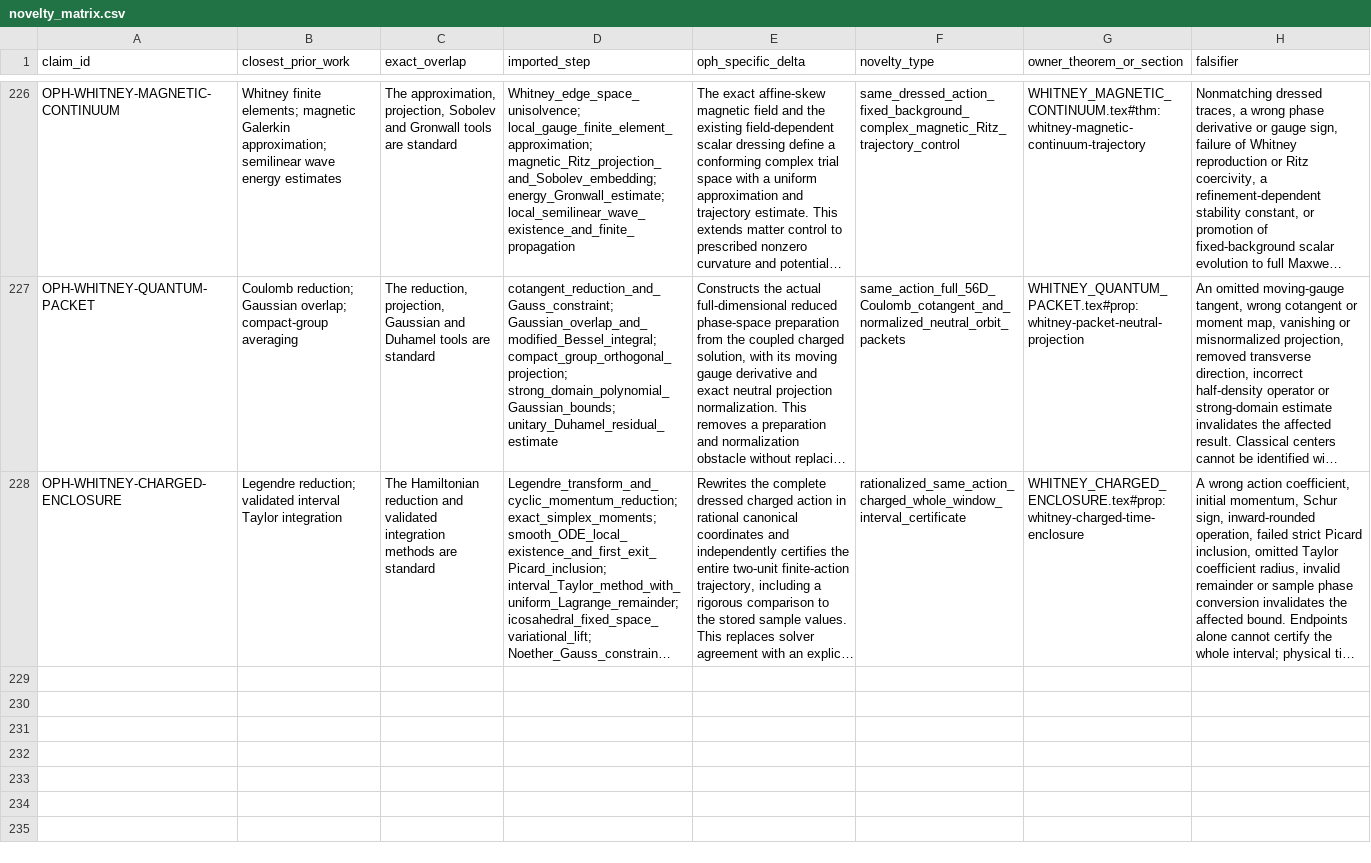
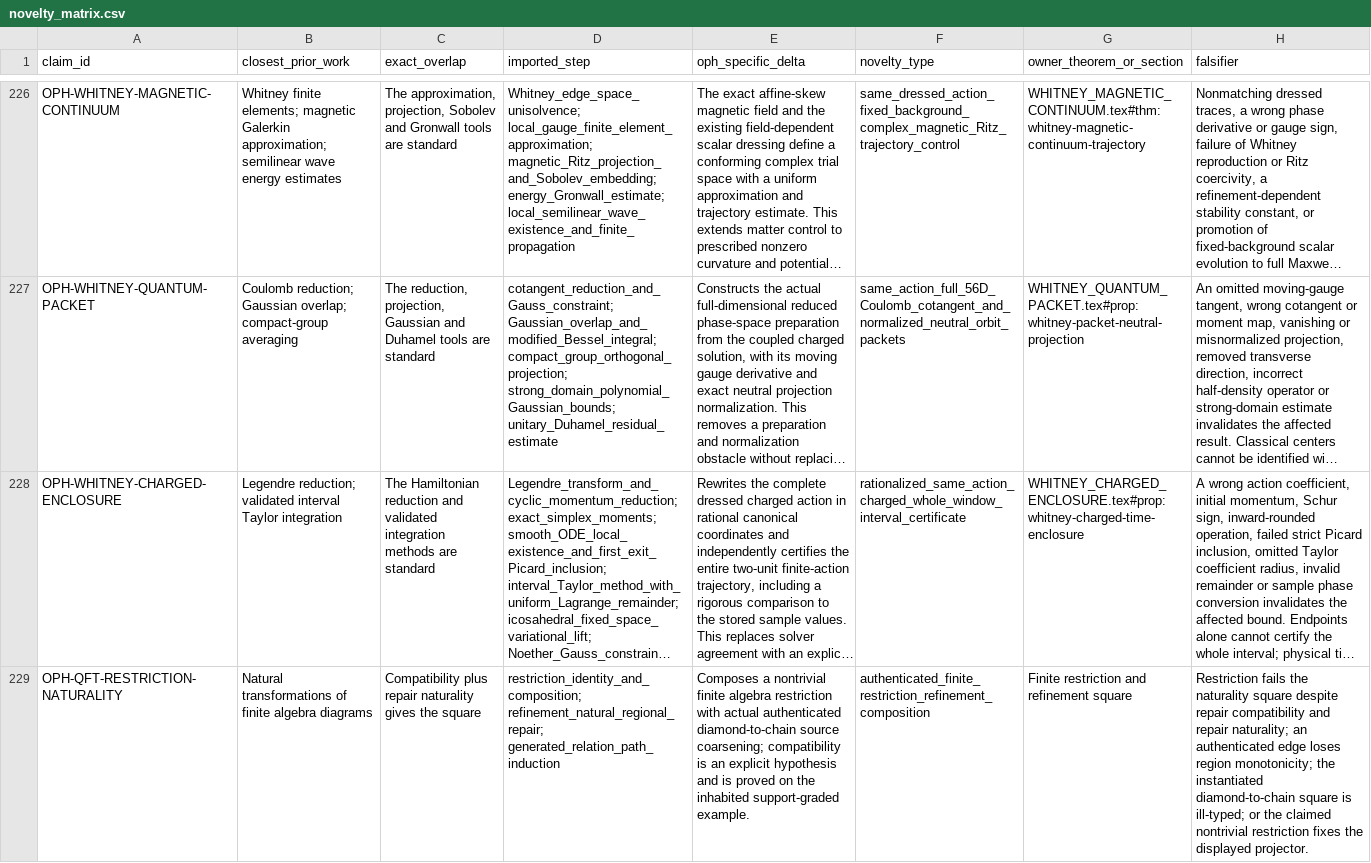
Before and after one commit to Arithmon/observer-patch-holography, a CSV file: claims/novelty_matrix.csv, drawn as a sheet; only a part is shown, gaps mark what is left out; long unchanged cells end in …; the diff covers the shown part only; the diff names each change by its address in the sheet, - before the commit and + after, or states it on an @@ line.

```diff
--- a/claims/novelty_matrix.csv
+++ b/claims/novelty_matrix.csv
+row 229: OPH-QFT-RESTRICTION-NATURALITY | Natural transformations of finite algebra diagrams | Compatibility plus repair naturality gives the square | restriction_identity_and_composition; refinement_natural_regional_repair; generated_relation_path_induction | Composes a nontrivial finite algebra restriction with actual authenticated diamond-to-chain source coarsening; compatibility is an explicit hypothesis and is proved on the inhabited support-graded example. | authenticated_finite_restriction_refinement_composition | Finite restriction and refinement square | Restriction fails the naturality square despite repair compatibility and repair naturality; an authenticated edge loses region monotonicity; the instantiated diamond-to-chain square is ill-typed; or the claimed nontrivial restriction fixes the displayed projector.
```
Also changed, not shown: 1 added row and 3 edited cells elsewhere in this file, claims/falsification_matrix.csv, 37 other files.
